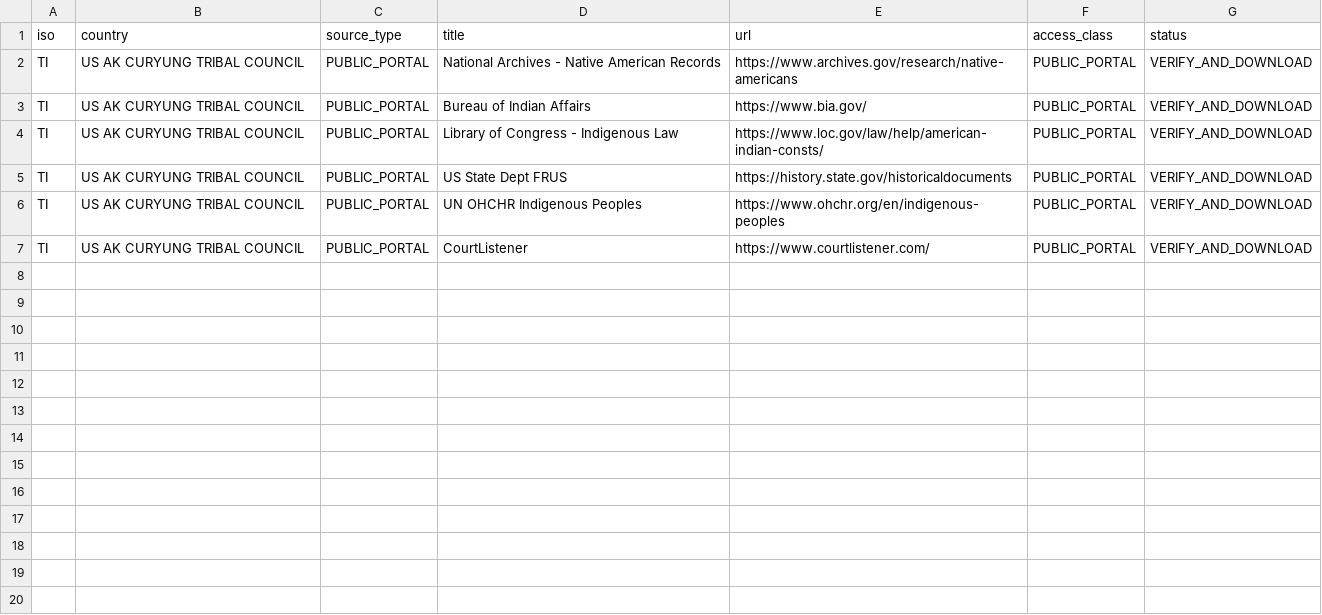
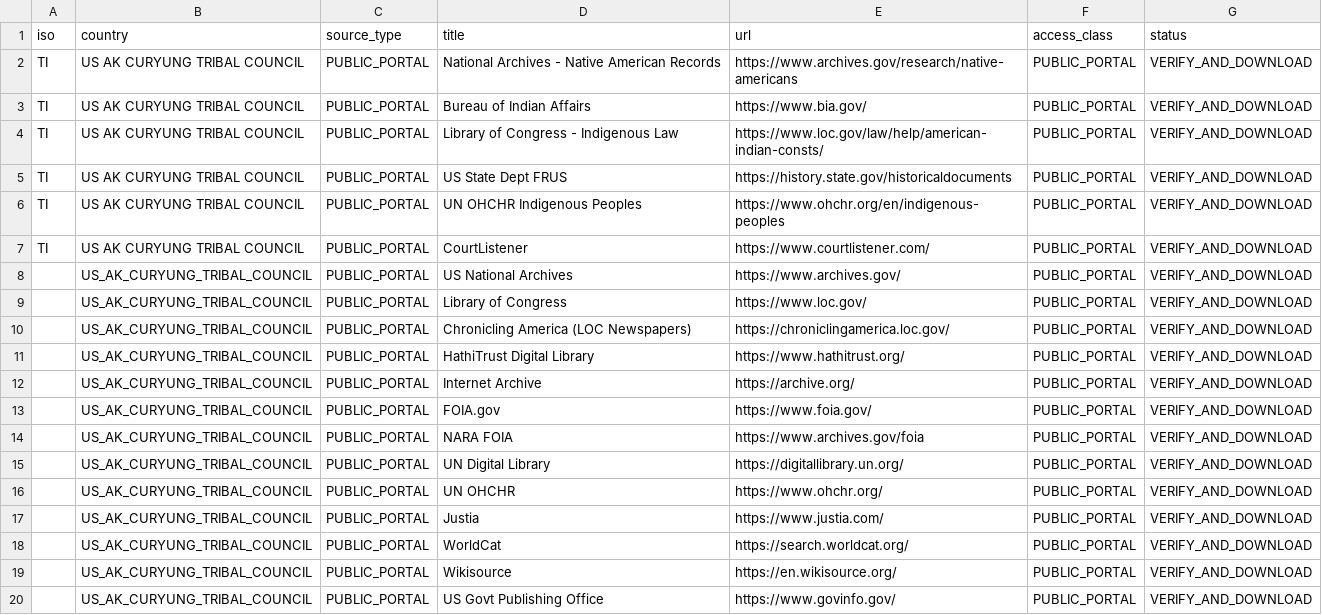
Before and after one commit to GlobalRestitutionAlliance/turtle-island-us-ak-curyung-tribal-council-master-litigation, a CSV file: 03_Evidentiary_Exhibits/PRIMARY_PUBLIC_SOURCES.csv, drawn as a sheet; the diff names each change by its address in the sheet, - before the commit and + after, or states it on an @@ line.

Commit message:
Expand primary public source registries (Batch 2)

```diff
--- a/03_Evidentiary_Exhibits/PRIMARY_PUBLIC_SOURCES.csv
+++ b/03_Evidentiary_Exhibits/PRIMARY_PUBLIC_SOURCES.csv
+row 8:  | US_AK_CURYUNG_TRIBAL_COUNCIL | PUBLIC_PORTAL | US National Archives | https://www.archives.gov/ | PUBLIC_PORTAL | VERIFY_AND_DOWNLOAD
+row 9:  | US_AK_CURYUNG_TRIBAL_COUNCIL | PUBLIC_PORTAL | Library of Congress | https://www.loc.gov/ | PUBLIC_PORTAL | VERIFY_AND_DOWNLOAD
+row 10:  | US_AK_CURYUNG_TRIBAL_COUNCIL | PUBLIC_PORTAL | Chronicling America (LOC Newspapers) | https://chroniclingamerica.loc.gov/ | PUBLIC_PORTAL | VERIFY_AND_DOWNLOAD
+row 11:  | US_AK_CURYUNG_TRIBAL_COUNCIL | PUBLIC_PORTAL | HathiTrust Digital Library | https://www.hathitrust.org/ | PUBLIC_PORTAL | VERIFY_AND_DOWNLOAD
+row 12:  | US_AK_CURYUNG_TRIBAL_COUNCIL | PUBLIC_PORTAL | Internet Archive | https://archive.org/ | PUBLIC_PORTAL | VERIFY_AND_DOWNLOAD
+row 13:  | US_AK_CURYUNG_TRIBAL_COUNCIL | PUBLIC_PORTAL | FOIA.gov | https://www.foia.gov/ | PUBLIC_PORTAL | VERIFY_AND_DOWNLOAD
+row 14:  | US_AK_CURYUNG_TRIBAL_COUNCIL | PUBLIC_PORTAL | NARA FOIA | https://www.archives.gov/foia | PUBLIC_PORTAL | VERIFY_AND_DOWNLOAD
+row 15:  | US_AK_CURYUNG_TRIBAL_COUNCIL | PUBLIC_PORTAL | UN Digital Library | https://digitallibrary.un.org/ | PUBLIC_PORTAL | VERIFY_AND_DOWNLOAD
+row 16:  | US_AK_CURYUNG_TRIBAL_COUNCIL | PUBLIC_PORTAL | UN OHCHR | https://www.ohchr.org/ | PUBLIC_PORTAL | VERIFY_AND_DOWNLOAD
+row 17:  | US_AK_CURYUNG_TRIBAL_COUNCIL | PUBLIC_PORTAL | Justia | https://www.justia.com/ | PUBLIC_PORTAL | VERIFY_AND_DOWNLOAD
+row 18:  | US_AK_CURYUNG_TRIBAL_COUNCIL | PUBLIC_PORTAL | WorldCat | https://search.worldcat.org/ | PUBLIC_PORTAL | VERIFY_AND_DOWNLOAD
+row 19:  | US_AK_CURYUNG_TRIBAL_COUNCIL | PUBLIC_PORTAL | Wikisource | https://en.wikisource.org/ | PUBLIC_PORTAL | VERIFY_AND_DOWNLOAD
+row 20:  | US_AK_CURYUNG_TRIBAL_COUNCIL | PUBLIC_PORTAL | US Govt Publishing Office | https://www.govinfo.gov/ | PUBLIC_PORTAL | VERIFY_AND_DOWNLOAD
```
Also changed, not shown: 2 other files.
